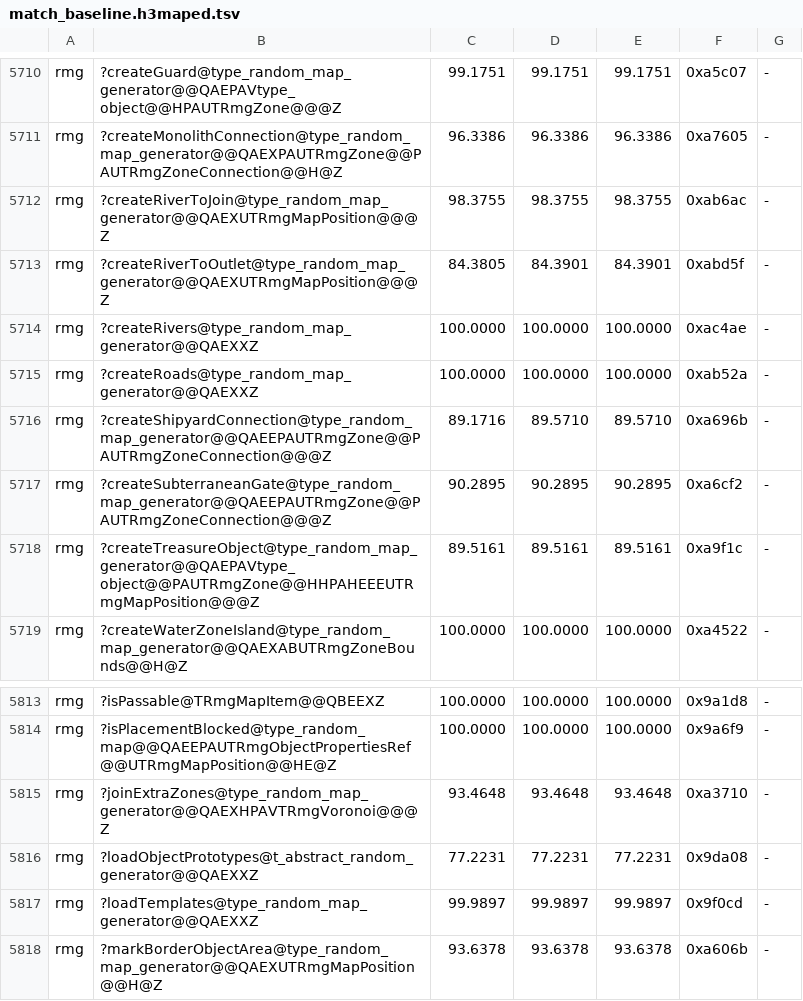
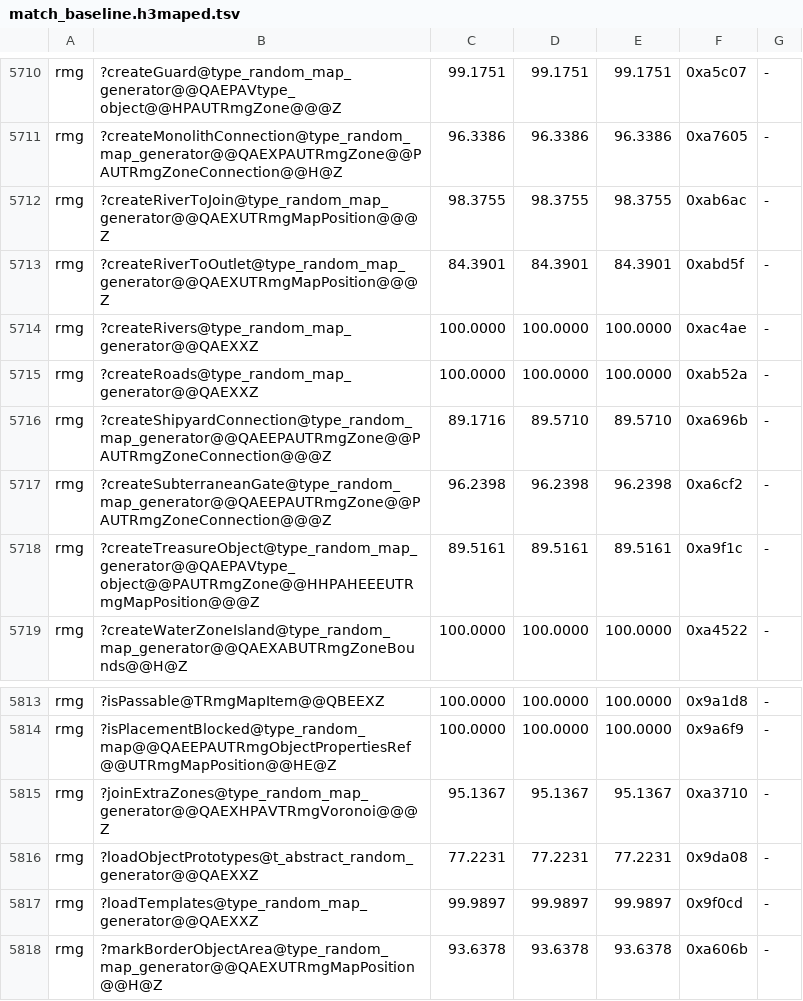
Before and after one commit to philipmendocino/homm3-decomp, a TSV file: config/match_baseline.h3maped.tsv, drawn as a sheet; only a part is shown, gaps mark what is left out.

```diff
--- a/config/match_baseline.h3maped.tsv
+++ b/config/match_baseline.h3maped.tsv
@@ -5712,3 +5712,3 @@ rmg	?createMonolithConnection@type_random_map_generator@@QAEXPAUTRmgZone@@PAUTRm
 rmg	?createRiverToJoin@type_random_map_generator@@QAEXUTRmgMapPosition@@@Z	98.3755	98.3755	98.3755	0xab6ac	-
-rmg	?createRiverToOutlet@type_random_map_generator@@QAEXUTRmgMapPosition@@@Z	84.3805	84.3901	84.3901	0xabd5f	-
+rmg	?createRiverToOutlet@type_random_map_generator@@QAEXUTRmgMapPosition@@@Z	84.3901	84.3901	84.3901	0xabd5f	-
 rmg	?createRivers@type_random_map_generator@@QAEXXZ	100.0000	100.0000	100.0000	0xac4ae	-
@@ -5716,3 +5716,3 @@ rmg	?createRoads@type_random_map_generator@@QAEXXZ	100.0000	100.0000	100.0000	0x
 rmg	?createShipyardConnection@type_random_map_generator@@QAEEPAUTRmgZone@@PAUTRmgZoneConnection@@@Z	89.1716	89.5710	89.5710	0xa696b	-
-rmg	?createSubterraneanGate@type_random_map_generator@@QAEEPAUTRmgZone@@PAUTRmgZoneConnection@@@Z	90.2895	90.2895	90.2895	0xa6cf2	-
+rmg	?createSubterraneanGate@type_random_map_generator@@QAEEPAUTRmgZone@@PAUTRmgZoneConnection@@@Z	96.2398	96.2398	96.2398	0xa6cf2	-
 rmg	?createTreasureObject@type_random_map_generator@@QAEPAVtype_object@@PAUTRmgZone@@HHPAHEEEUTRmgMapPosition@@@Z	89.5161	89.5161	89.5161	0xa9f1c	-
@@ -5814,3 +5814,3 @@ rmg	?isPassable@TRmgMapItem@@QBEEXZ	100.0000	100.0000	100.0000	0x9a1d8	-
 rmg	?isPlacementBlocked@type_random_map@@QAEEPAUTRmgObjectPropertiesRef@@UTRmgMapPosition@@HE@Z	100.0000	100.0000	100.0000	0x9a6f9	-
-rmg	?joinExtraZones@type_random_map_generator@@QAEXHPAVTRmgVoronoi@@@Z	93.4648	93.4648	93.4648	0xa3710	-
+rmg	?joinExtraZones@type_random_map_generator@@QAEXHPAVTRmgVoronoi@@@Z	95.1367	95.1367	95.1367	0xa3710	-
 rmg	?loadObjectPrototypes@t_abstract_random_generator@@QAEXXZ	77.2231	77.2231	77.2231	0x9da08	-
```
Also changed, not shown: config/match_baseline.tsv, 2 other files.
